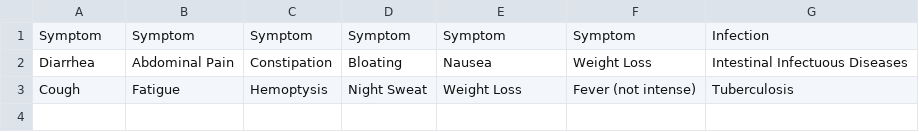
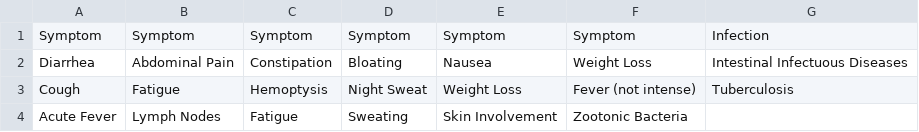
Before and after one commit to 1Democritus/NEA-Documentation, a CSV file: neaData.csv, drawn as a sheet.

Commit message:
Update neaData.csv

```diff
--- a/neaData.csv
+++ b/neaData.csv
@@ -3 +3,2 @@ Diarrhea, Abdominal Pain, Constipation, Bloating, Nausea, Weight Loss, Intestina
 Cough, Fatigue, Hemoptysis, Night Sweat, Weight Loss, Fever (not intense), Tuberculosis
+Acute Fever, Lymph Nodes, Fatigue, Sweating, Skin Involvement, Zootonic Bacteria
```
